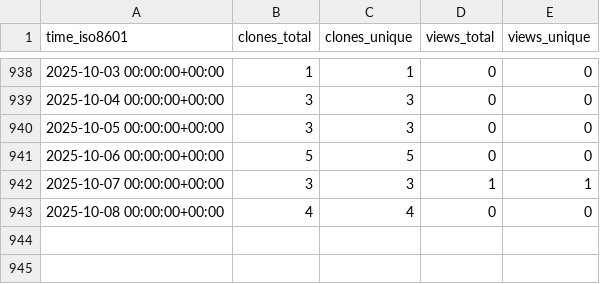
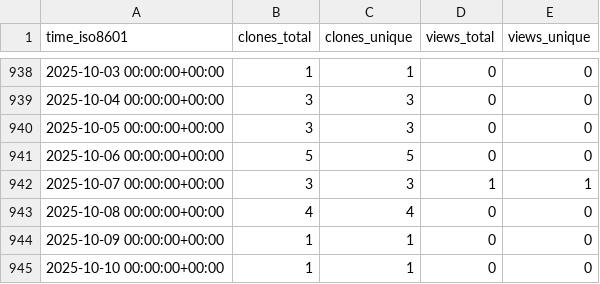
Before and after one commit to sysbio-curie/NaviCell, a CSV file: sysbio-curie/NaviCell/ghrs-data/views_clones_aggregate.csv, drawn as a sheet; only a part is shown, gaps mark what is left out.

```diff
--- a/sysbio-curie/NaviCell/ghrs-data/views_clones_aggregate.csv
+++ b/sysbio-curie/NaviCell/ghrs-data/views_clones_aggregate.csv
@@ -943 +943,3 @@ time_iso8601,clones_total,clones_unique,views_total,views_unique
 2025-10-08 00:00:00+00:00,4,4,0,0
+2025-10-09 00:00:00+00:00,1,1,0,0
+2025-10-10 00:00:00+00:00,1,1,0,0
```
Also changed, not shown: 1 other file.
